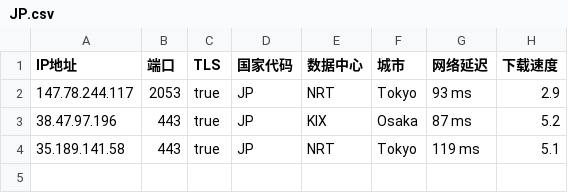
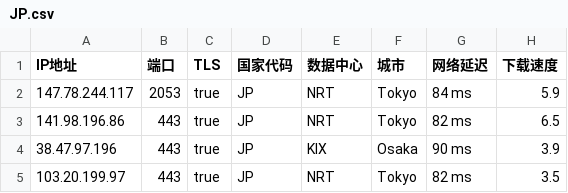
Before and after one commit to chuansuodiqiu/DownlodKV, a CSV file: JP.csv, drawn as a sheet.

```diff
--- a/JP.csv
+++ b/JP.csv
@@ -1,4 +1,5 @@
 IP地址,端口,TLS,国家代码,数据中心,城市,网络延迟,下载速度
-147.78.244.117,2053,true,JP,NRT,Tokyo,93 ms,2.9
-38.47.97.196,443,true,JP,KIX,Osaka,87 ms,5.2
-35.189.141.58,443,true,JP,NRT,Tokyo,119 ms,5.1
+147.78.244.117,2053,true,JP,NRT,Tokyo,84 ms,5.9
+141.98.196.86,443,true,JP,NRT,Tokyo,82 ms,6.5
+38.47.97.196,443,true,JP,KIX,Osaka,90 ms,3.9
+103.20.199.97,443,true,JP,NRT,Tokyo,82 ms,3.5
```
Also changed, not shown: US.csv, 4 other files.
